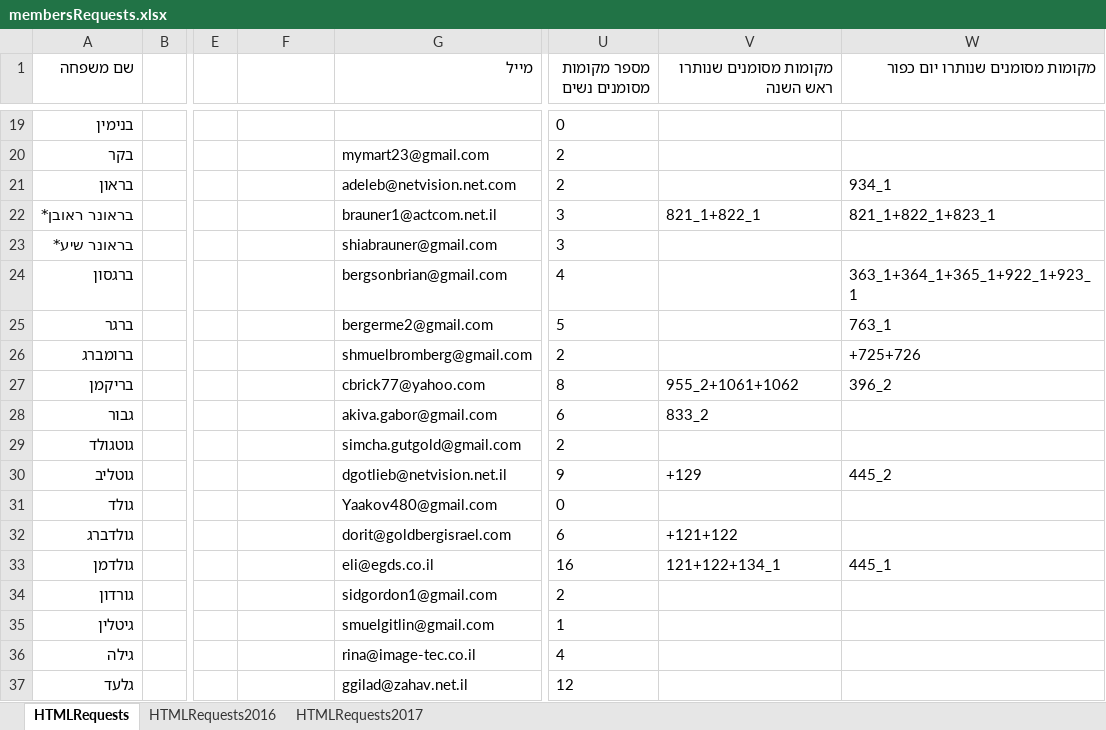
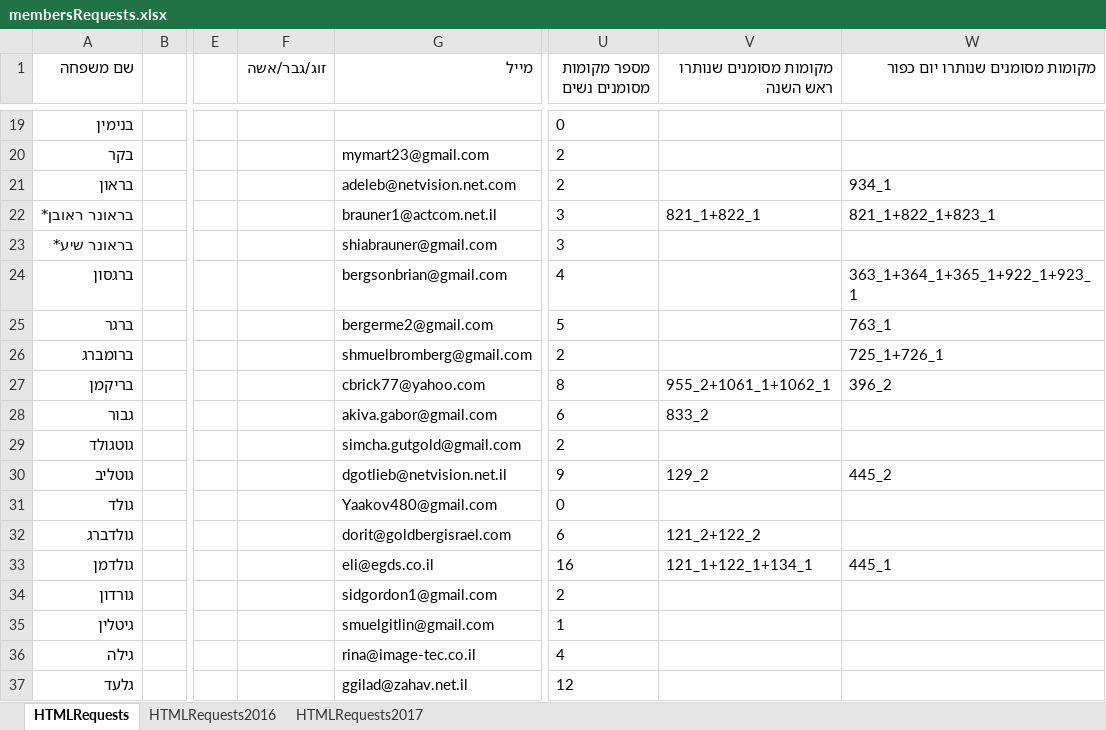
Before and after one commit to sgutgold/yamimNoraim, an Excel workbook: membersRequests.xlsx, sheet HTMLRequests, drawn as a sheet; only a part is shown, gaps mark what is left out; values as stored, in another font and other column widths than the file's, no borders; the diff covers the shown part only; the diff names each change by its address in the sheet, - before the commit and + after, or states it on an @@ line.

```diff
--- a/membersRequests.xlsx (sheet HTMLRequests)
+++ b/membersRequests.xlsx (sheet HTMLRequests)
-F1: (empty)
+F1: זוג/גבר/אשה
-W26 (מקומות מסומנים שנותרו יום כפור): +725+726
+W26 (מקומות מסומנים שנותרו יום כפור): 725_1+726_1
-V27 (מקומות מסומנים שנותרו ראש השנה): 955_2+1061+1062
+V27 (מקומות מסומנים שנותרו ראש השנה): 955_2+1061_1+1062_1
-V30 (מקומות מסומנים שנותרו ראש השנה): +129
+V30 (מקומות מסומנים שנותרו ראש השנה): 129_2
-V32 (מקומות מסומנים שנותרו ראש השנה): +121+122
+V32 (מקומות מסומנים שנותרו ראש השנה): 121_2+122_2
-V33 (מקומות מסומנים שנותרו ראש השנה): 121+122+134_1
+V33 (מקומות מסומנים שנותרו ראש השנה): 121_1+122_1+134_1
```
Also changed, not shown: 10 added rows and 38 edited cells elsewhere in this sheet.
